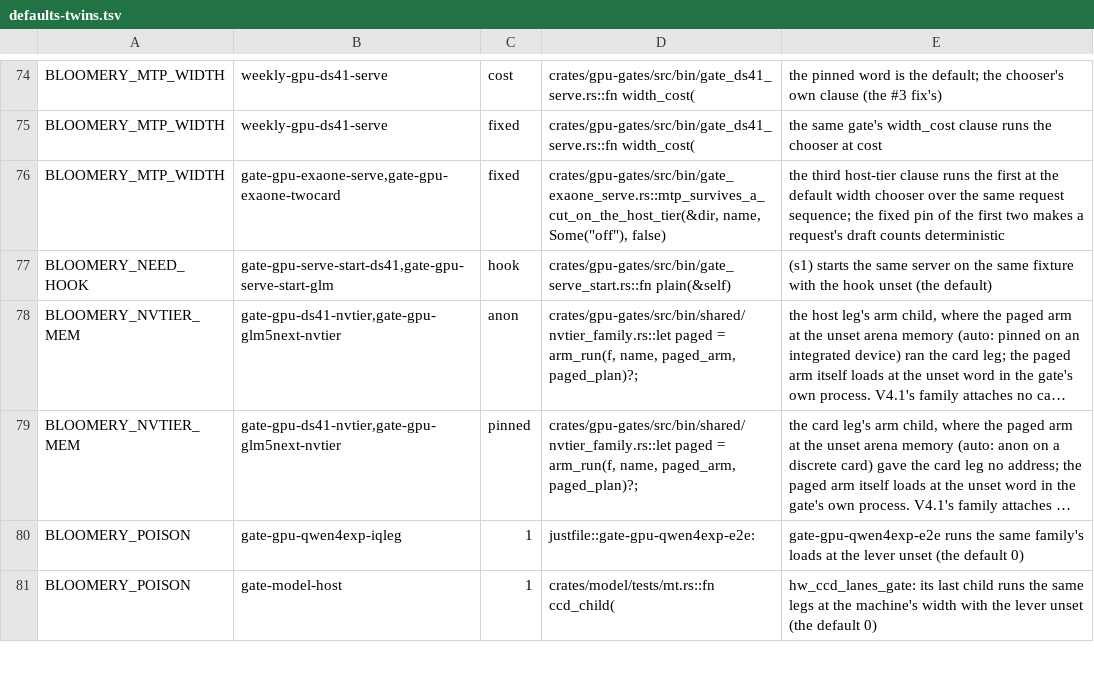
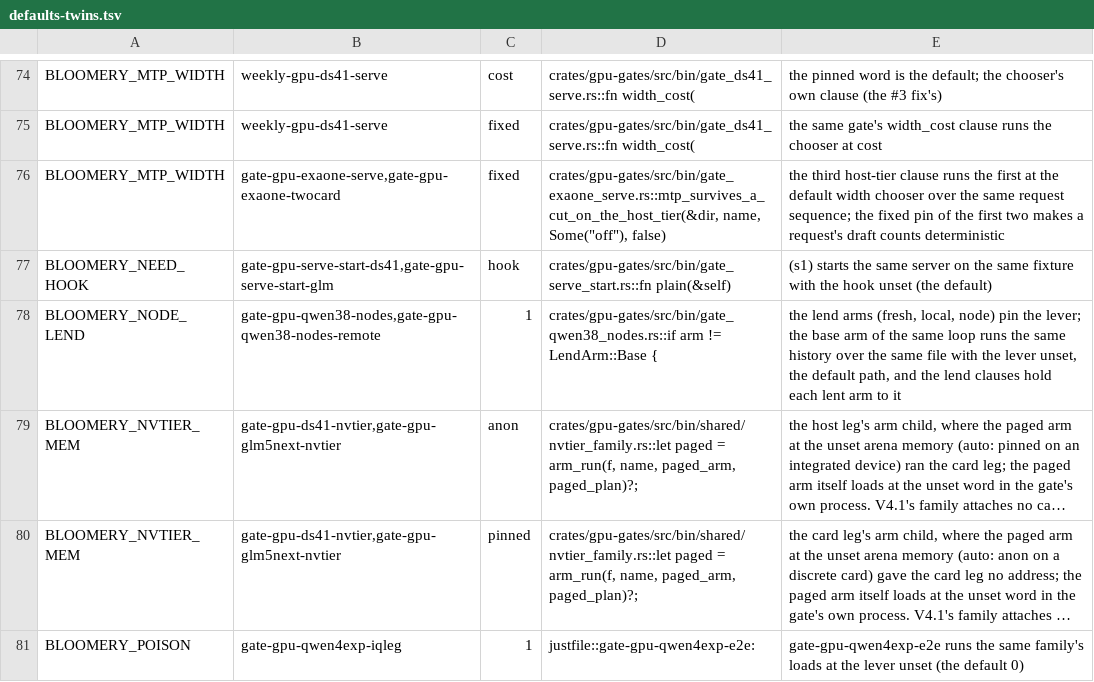
Before and after one commit to midagedev/bloomery, a TSV file: tools/defaults-twins.tsv, drawn as a sheet; only a part is shown, gaps mark what is left out; the shorter side is filled out with more unchanged rows; long unchanged cells end in …; the diff names each change by its address in the sheet, - before the commit and + after, or states it on an @@ line.

```diff
--- a/tools/defaults-twins.tsv
+++ b/tools/defaults-twins.tsv
+row 78: BLOOMERY_NODE_LEND | gate-gpu-qwen38-nodes,gate-gpu-qwen38-nodes-remote | 1 | crates/gpu-gates/src/bin/gate_qwen38_nodes.rs::if arm != LendArm::Base { | the lend arms (fresh, local, node) pin the lever; the base arm of the same loop runs the same history over the same file with the lever unset, the default path, and the lend clauses hold each lent arm to it
```
Also changed, not shown: 22 other files.
